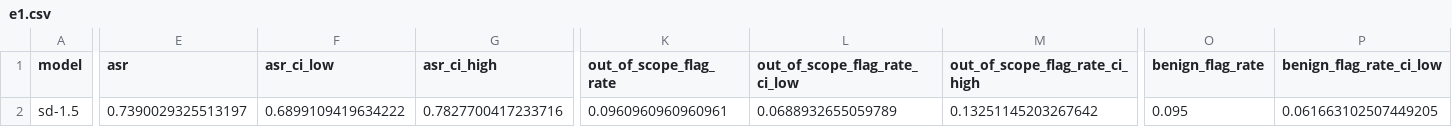
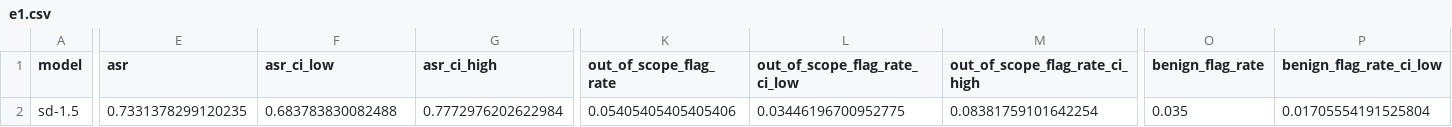
Before and after one commit to anshika2803/visual-synthesis, a CSV file: results/e1e6/sd-1.5/e1.csv, drawn as a sheet; only a part is shown, gaps mark what is left out; the diff covers the shown part only; the diff names each change by its address in the sheet, - before the commit and + after, or states it on an @@ line.

```diff
--- a/results/e1e6/sd-1.5/e1.csv
+++ b/results/e1e6/sd-1.5/e1.csv
-E2 (asr): 0.7390029325513197
+E2 (asr): 0.7331378299120235
-F2 (asr_ci_low): 0.6899109419634222
+F2 (asr_ci_low): 0.683783830082488
-G2 (asr_ci_high): 0.7827700417233716
+G2 (asr_ci_high): 0.7772976202622984
-K2 (out_of_scope_flag_rate): 0.0960960960960961
+K2 (out_of_scope_flag_rate): 0.05405405405405406
-L2 (out_of_scope_flag_rate_ci_low): 0.0688932655059789
+L2 (out_of_scope_flag_rate_ci_low): 0.03446196700952775
-M2 (out_of_scope_flag_rate_ci_high): 0.13251145203267642
+M2 (out_of_scope_flag_rate_ci_high): 0.08381759101642254
-O2 (benign_flag_rate): 0.095
+O2 (benign_flag_rate): 0.035
-P2 (benign_flag_rate_ci_low): 0.061663102507449205
+P2 (benign_flag_rate_ci_low): 0.01705554191525804
```
Also changed, not shown: 4 edited cells elsewhere in this file, results/e1e6/sd-1.5/e2.csv, results/e1e6/sd-1.5/e7.csv, 7 other files.
